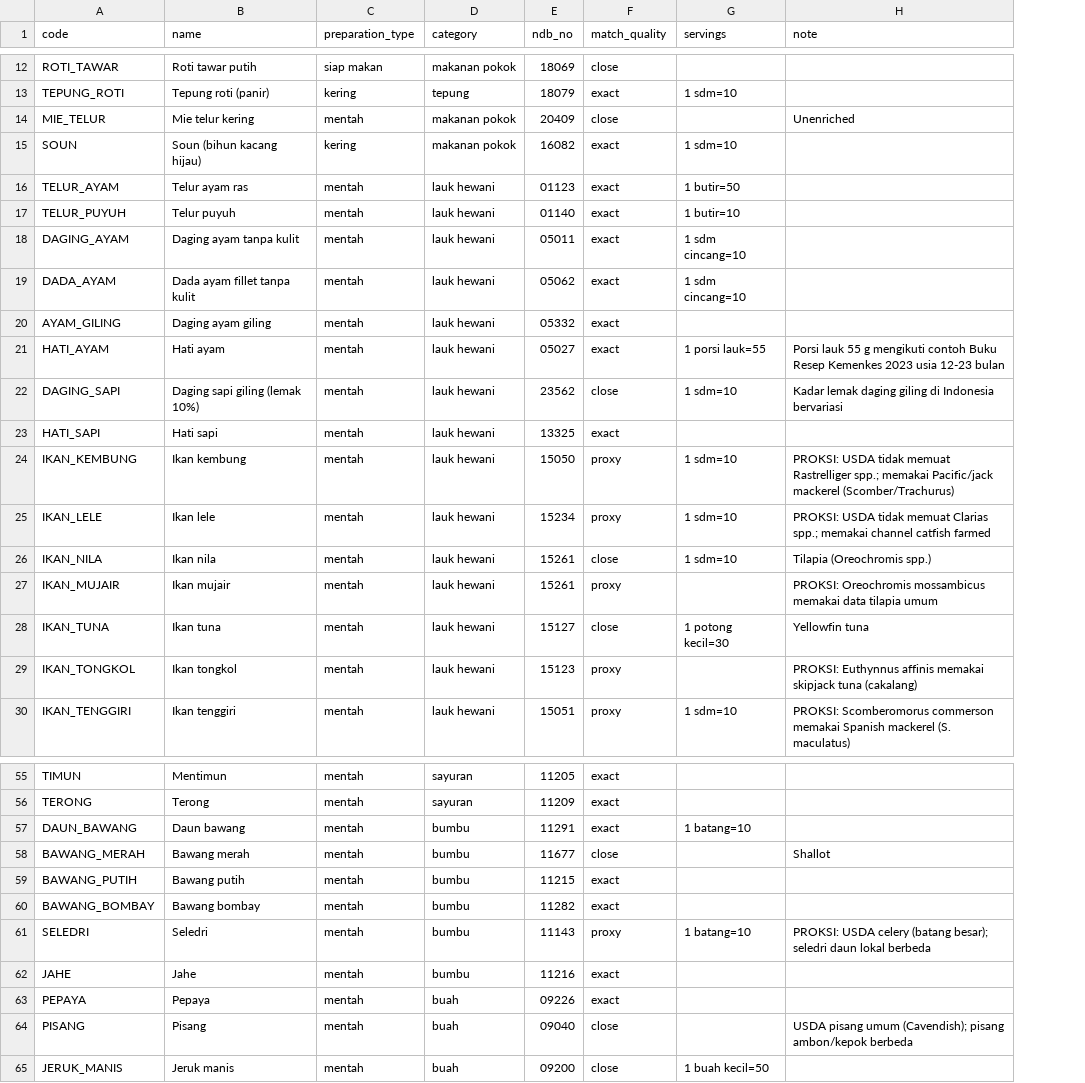
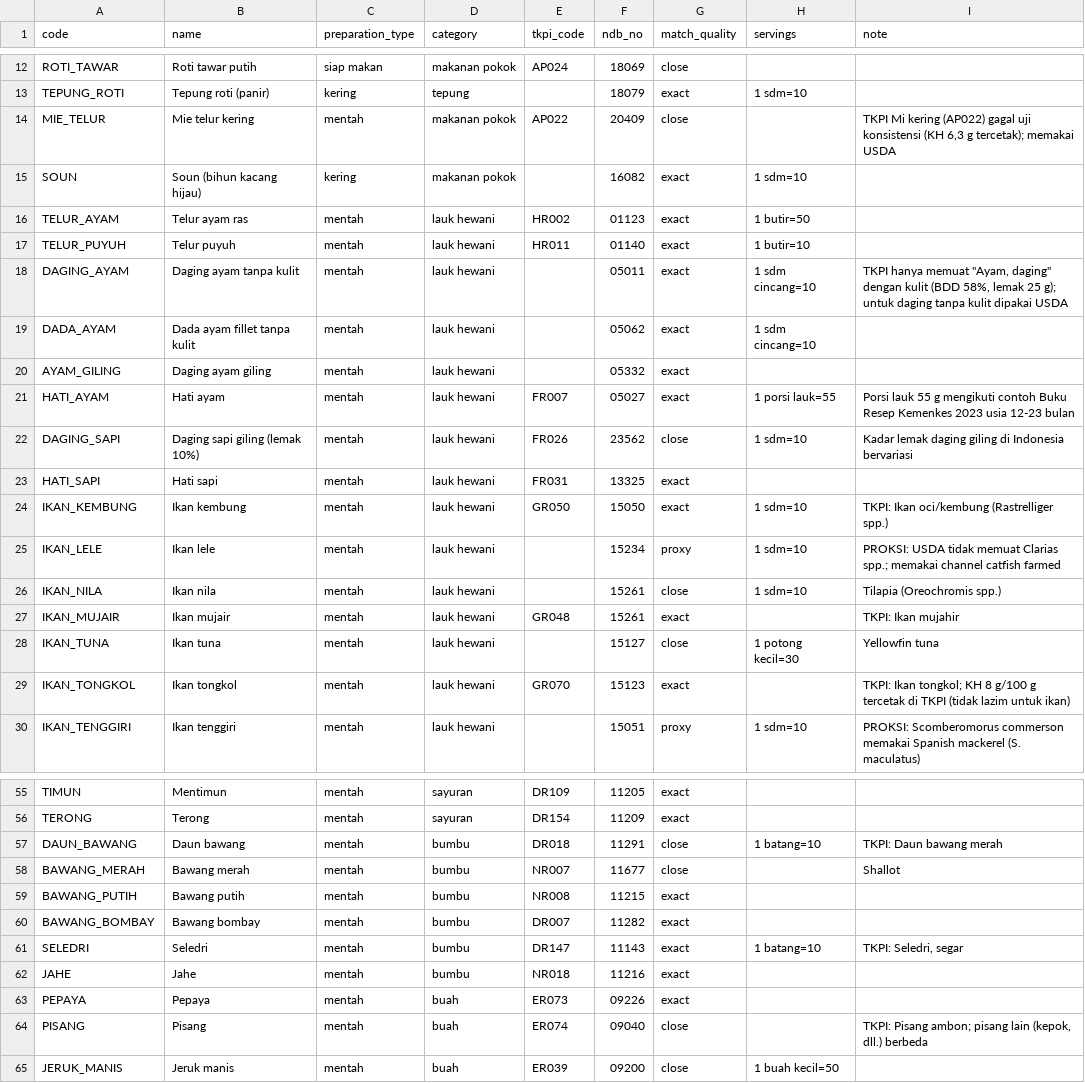
Before and after one commit to Nova11-F/Nutriva, a CSV file: ai-service/nutrition_data/foods_catalog.csv, drawn as a sheet; only a part is shown, gaps mark what is left out; addresses are those after the commit; the diff covers the shown part only; the diff names each change by its address in the sheet, - before the commit and + after, or states it on an @@ line.

```diff
--- a/ai-service/nutrition_data/foods_catalog.csv
+++ b/ai-service/nutrition_data/foods_catalog.csv
+column E (tkpi_code), rows 12-29: AP024 |  | AP022 |  | HR002 | HR011 |  |  |  | FR007 | FR026 | FR031 | GR050 |  |  | GR048 |  | GR070; rows 55-65: DR109 | DR154 | DR018 | NR007 | NR008 | DR007 | DR147 | NR018 | ER073 | ER074 | ER039
-I14 (note): Unenriched
+I14 (note): TKPI Mi kering (AP022) gagal uji konsistensi (KH 6,3 g tercetak); memakai USDA
-I18 (note): (empty)
+I18 (note): TKPI hanya memuat "Ayam, daging" dengan kulit (BDD 58%, lemak 25 g); untuk daging tanpa kulit dipakai USDA
-G24 (match_quality): proxy
+G24 (match_quality): exact
-I24 (note): PROKSI: USDA tidak memuat Rastrelliger spp.; memakai Pacific/jack mackerel (Scomber/Trachurus)
+I24 (note): TKPI: Ikan oci/kembung (Rastrelliger spp.)
-G27 (match_quality): proxy
+G27 (match_quality): exact
-I27 (note): PROKSI: Oreochromis mossambicus memakai data tilapia umum
+I27 (note): TKPI: Ikan mujahir
-G29 (match_quality): proxy
+G29 (match_quality): exact
-I29 (note): PROKSI: Euthynnus affinis memakai skipjack tuna (cakalang)
+I29 (note): TKPI: Ikan tongkol; KH 8 g/100 g tercetak di TKPI (tidak lazim untuk ikan)
-G57 (match_quality): exact
+G57 (match_quality): close
-I57 (note): (empty)
+I57 (note): TKPI: Daun bawang merah
-G61 (match_quality): proxy
+G61 (match_quality): exact
-I61 (note): PROKSI: USDA celery (batang besar); seledri daun lokal berbeda
+I61 (note): TKPI: Seledri, segar
-I64 (note): USDA pisang umum (Cavendish); pisang ambon/kepok berbeda
+I64 (note): TKPI: Pisang ambon; pisang lain (kepok, dll.) berbeda
```
Also changed, not shown: 10 added rows and 8 edited cells elsewhere in this file, 9 other files.
